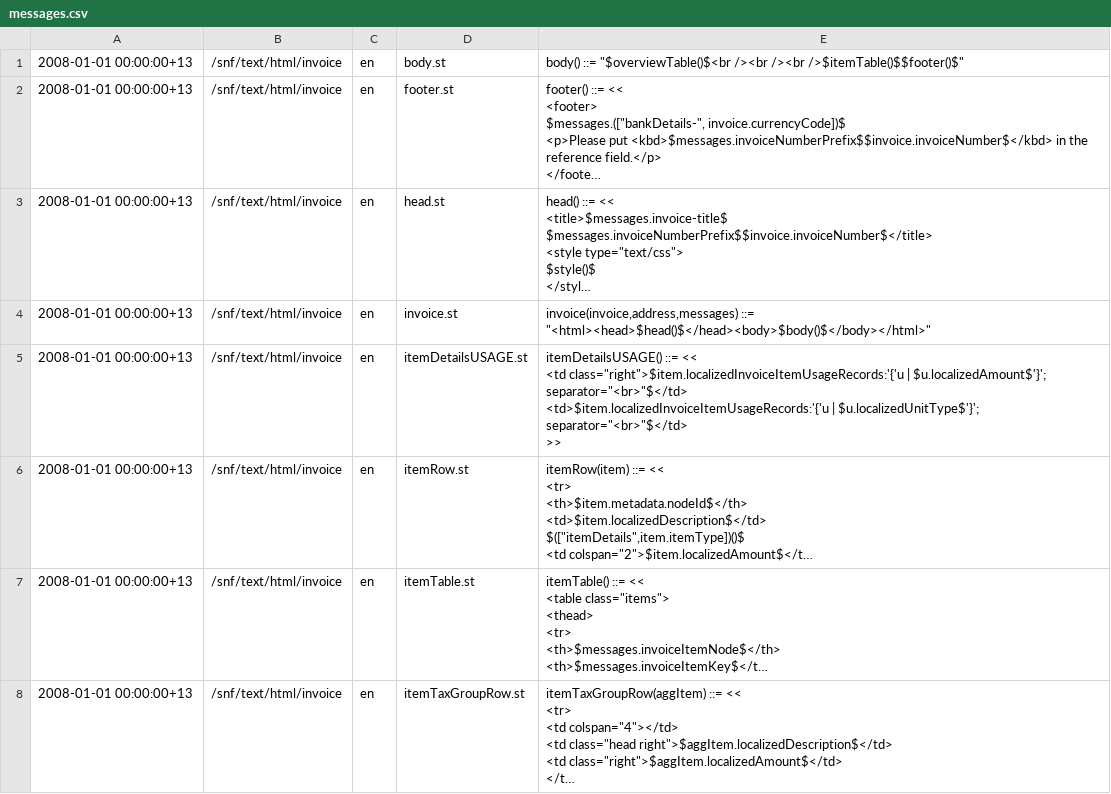
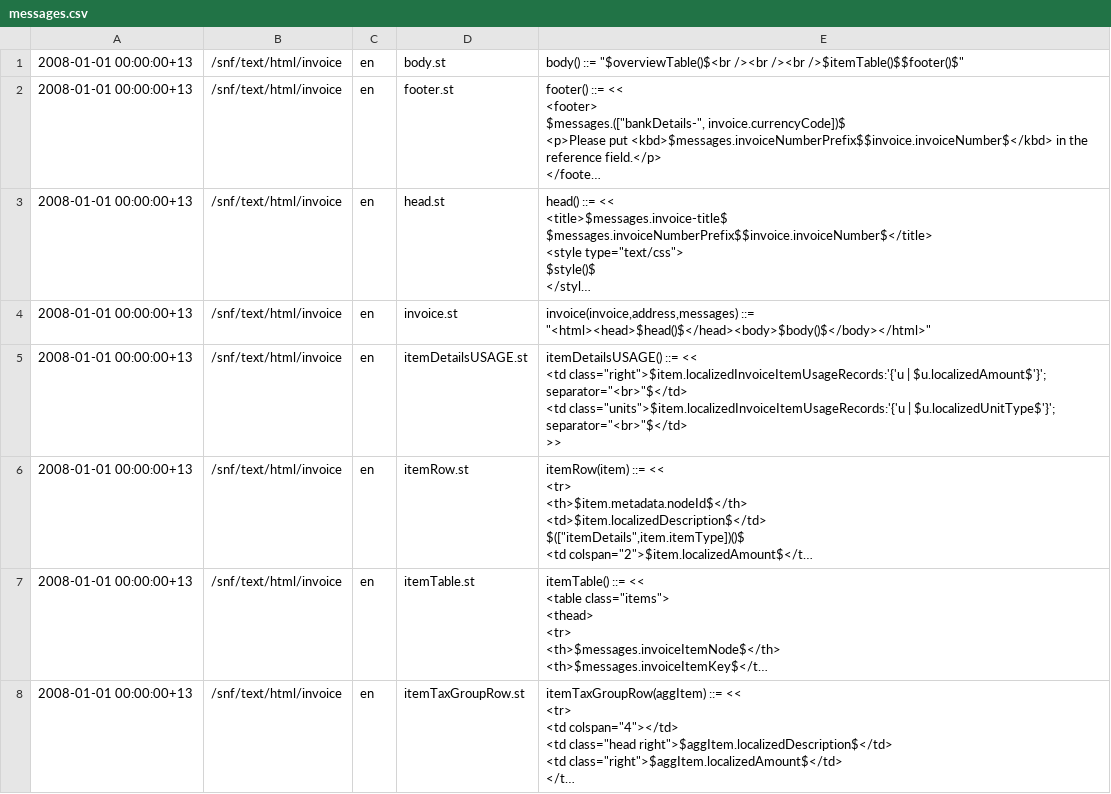
Before and after one commit to SolarNetworkFoundation/solarnetwork-ops, a CSV file: billing/snf/messages.csv, drawn as a sheet; only a part is shown; long unchanged cells end in …; ↵ is a line break in a cell; the diff covers the shown part only; the diff names each change by its address in the sheet, - before the commit and + after, or states it on an @@ line.

Commit message:
OPS-21: invoice style tweaks.

```diff
--- a/billing/snf/messages.csv
+++ b/billing/snf/messages.csv
-E5: …$u.localizedAmount$'}'; separator="<br>"$</td> ↵ <td>$item.localizedInvoiceItemUsageRecords:'{'u | $u.localizedUnitType$'}';…
+E5: …$u.localizedAmount$'}'; separator="<br>"$</td> ↵ <td class="units">$item.localizedInvoiceItemUsageRecords:'{'u | $u.localizedUnitType$'}';…
```
Also changed, not shown: 2 edited cells elsewhere in this file.
